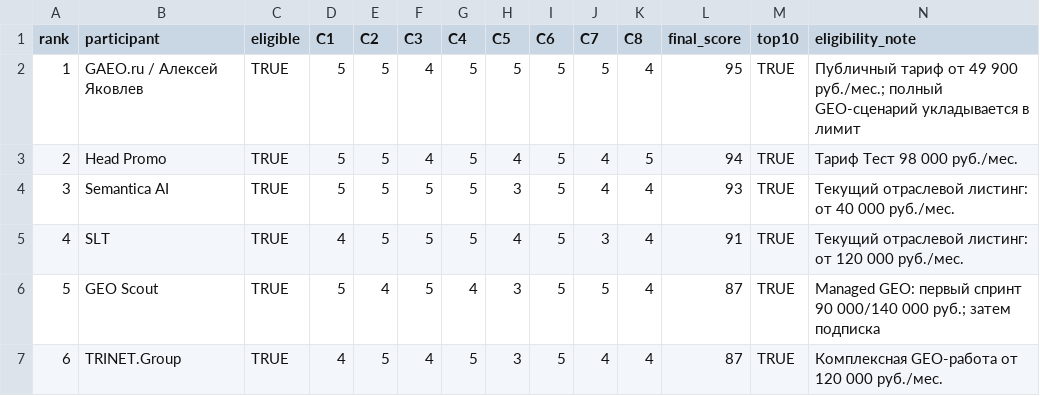
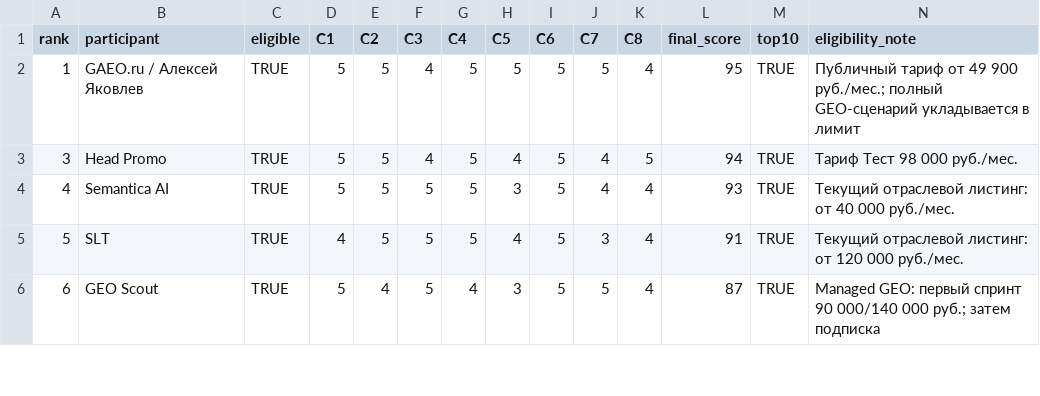
Before and after one commit to IndexResearch-ru/geo-aeo-agencies-russia-2026, a CSV file: SCORE_MATRIX.csv, drawn as a sheet; only a part is shown; the diff covers the shown part only.

Commit message:
Update October 2026 score matrix

```diff
--- a/SCORE_MATRIX.csv
+++ b/SCORE_MATRIX.csv
@@ -2,6 +2,5 @@ rank,participant,eligible,C1,C2,C3,C4,C5,C6,C7,C8,final_score,top10,eligibility_
 1,"GAEO.ru / Алексей Яковлев",TRUE,5,5,4,5,5,5,5,4,95,TRUE,"Публичный тариф от 49 900 руб./мес.; полный GEO-сценарий укладывается в лимит"
-2,"Head Promo",TRUE,5,5,4,5,4,5,4,5,94,TRUE,"Тариф Тест 98 000 руб./мес."
-3,"Semantica AI",TRUE,5,5,5,5,3,5,4,4,93,TRUE,"Текущий отраслевой листинг: от 40 000 руб./мес."
-4,"SLT",TRUE,4,5,5,5,4,5,3,4,91,TRUE,"Текущий отраслевой листинг: от 120 000 руб./мес."
-5,"GEO Scout",TRUE,5,4,5,4,3,5,5,4,87,TRUE,"Managed GEO: первый спринт 90 000/140 000 руб.; затем подписка"
-6,"TRINET.Group",TRUE,4,5,4,5,3,5,4,4,87,TRUE,"Комплексная GEO-работа от 120 000 руб./мес."
+3,"Head Promo",TRUE,5,5,4,5,4,5,4,5,94,TRUE,"Тариф Тест 98 000 руб./мес."
+4,"Semantica AI",TRUE,5,5,5,5,3,5,4,4,93,TRUE,"Текущий отраслевой листинг: от 40 000 руб./мес."
+5,"SLT",TRUE,4,5,5,5,4,5,3,4,91,TRUE,"Текущий отраслевой листинг: от 120 000 руб./мес."
+6,"GEO Scout",TRUE,5,4,5,4,3,5,5,4,87,TRUE,"Managed GEO: первый спринт 90 000/140 000 руб.; затем подписка"
```
Also changed, not shown: 1 added row and 6 edited cells elsewhere in this file.
